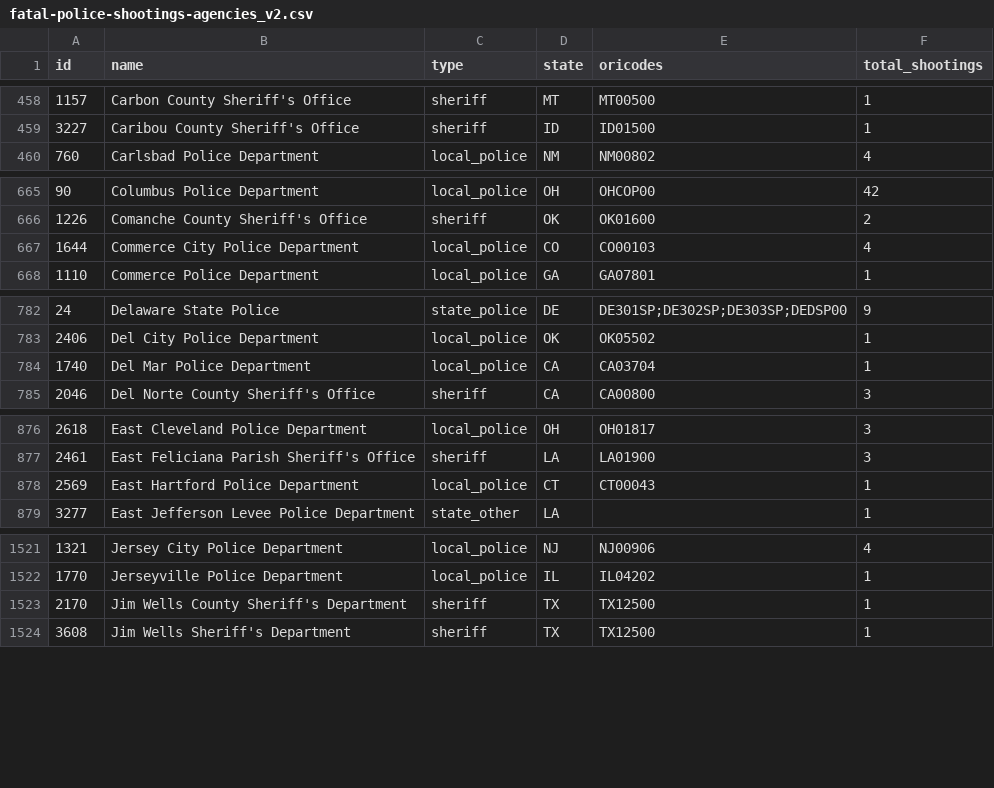
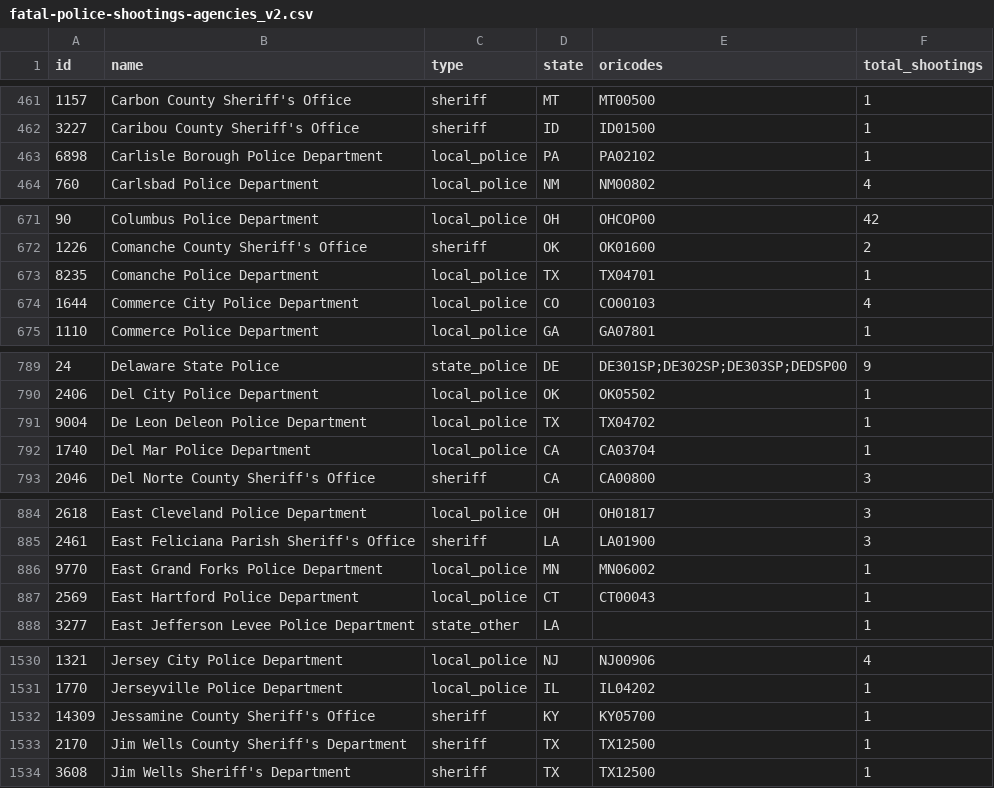
Before and after one commit to parmsam/wapoposh, a CSV file: data-raw/fatal-police-shootings-agencies_v2.csv, drawn as a sheet; only a part is shown, gaps mark what is left out; the diff covers the shown part only.

```diff
--- a/data-raw/fatal-police-shootings-agencies_v2.csv
+++ b/data-raw/fatal-police-shootings-agencies_v2.csv
@@ -459,2 +462,3 @@
 "3227","Caribou County Sheriff's Office","sheriff","ID","ID01500","1"
+"6898","Carlisle Borough Police Department","local_police","PA","PA02102","1"
 "760","Carlsbad Police Department","local_police","NM","NM00802","4"
@@ -666,2 +672,3 @@
 "1226","Comanche County Sheriff's Office","sheriff","OK","OK01600","2"
+"8235","Comanche Police Department","local_police","TX","TX04701","1"
 "1644","Commerce City Police Department","local_police","CO","CO00103","4"
@@ -783,2 +790,3 @@
 "2406","Del City Police Department","local_police","OK","OK05502","1"
+"9004","De Leon Deleon Police Department","local_police","TX","TX04702","1"
 "1740","Del Mar Police Department","local_police","CA","CA03704","1"
@@ -877,2 +885,3 @@
 "2461","East Feliciana Parish Sheriff's Office","sheriff","LA","LA01900","3"
+"9770","East Grand Forks Police Department","local_police","MN","MN06002","1"
 "2569","East Hartford Police Department","local_police","CT","CT00043","1"
@@ -1522,2 +1531,3 @@
 "1770","Jerseyville Police Department","local_police","IL","IL04202","1"
+"14309","Jessamine County Sheriff's Office","sheriff","KY","KY05700","1"
 "2170","Jim Wells County Sheriff's Department","sheriff","TX","TX12500","1"
```
Also changed, not shown: 12 added rows, 1 removed row and 36 edited cells elsewhere in this file, 3 other files.
